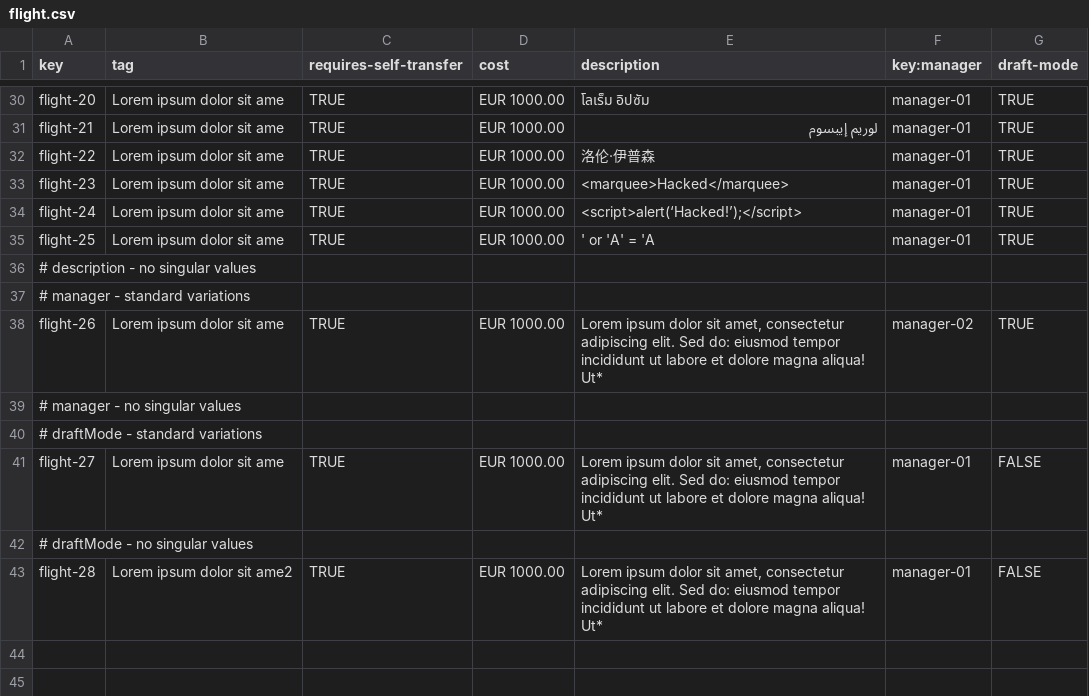
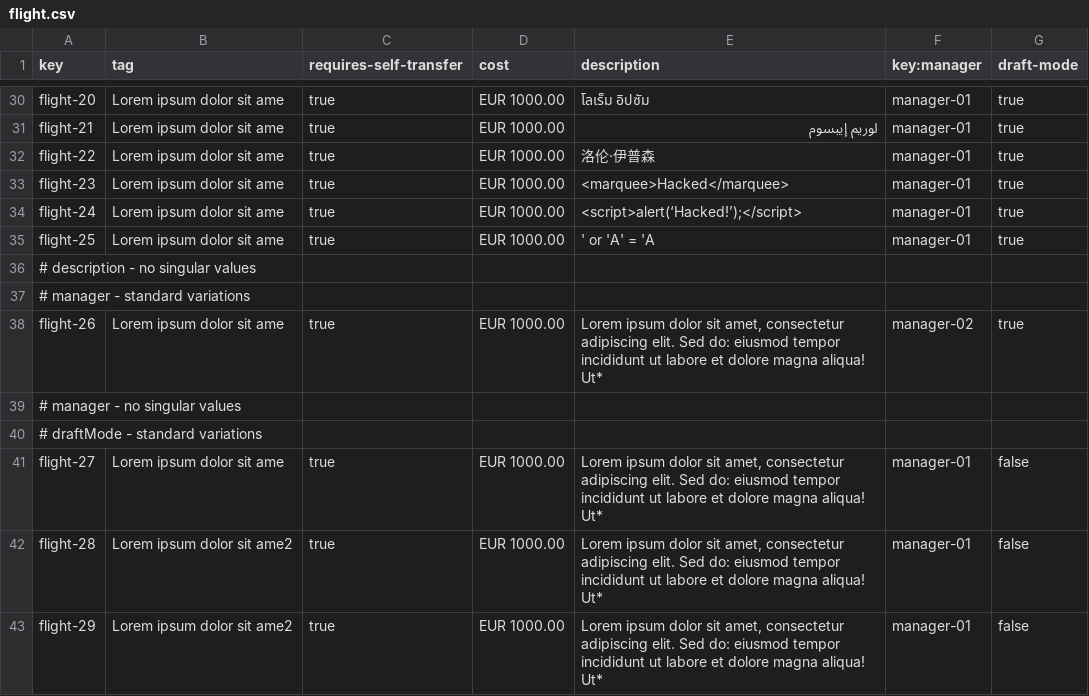
Before and after one commit to DP2-IIS-C1048/Acme-ANS-D, a CSV file: src/main/resources/WEB-INF/data/sample/flight.csv, drawn as a sheet; only a part is shown, gaps mark what is left out; removed rows and columns are numbered as before the commit, all else as after; the diff covers the shown part only; the diff names each change by its address in the sheet, - before the commit and + after, or states it on an @@ line.

```diff
--- a/src/main/resources/WEB-INF/data/sample/flight.csv
+++ b/src/main/resources/WEB-INF/data/sample/flight.csv
-C30:C35 (requires-self-transfer): TRUE
+C30:C35 (requires-self-transfer): true
-G30:G35 (draft-mode): TRUE
+G30:G35 (draft-mode): true
-C38 (requires-self-transfer): TRUE
+C38 (requires-self-transfer): true
-G38 (draft-mode): TRUE
+G38 (draft-mode): true
-C41 (requires-self-transfer): TRUE
+C41 (requires-self-transfer): true
-G41 (draft-mode): FALSE
+G41 (draft-mode): false
-row 42: # draftMode - no singular values
-C42 (requires-self-transfer): TRUE
+C42 (requires-self-transfer): true
-G42 (draft-mode): FALSE
+G42 (draft-mode): false
+row 43: flight-29 | Lorem ipsum dolor sit ame2 | true | EUR 1000.00 | Lorem ipsum dolor sit amet, consectetur adipiscing elit. Sed do: eiusmod tempor incididunt ut labore et dolore magna aliqua! Ut* | manager-01 | false
```
Also changed, not shown: 40 edited cells elsewhere in this file, src/main/resources/WEB-INF/data/sample/leg.csv.
